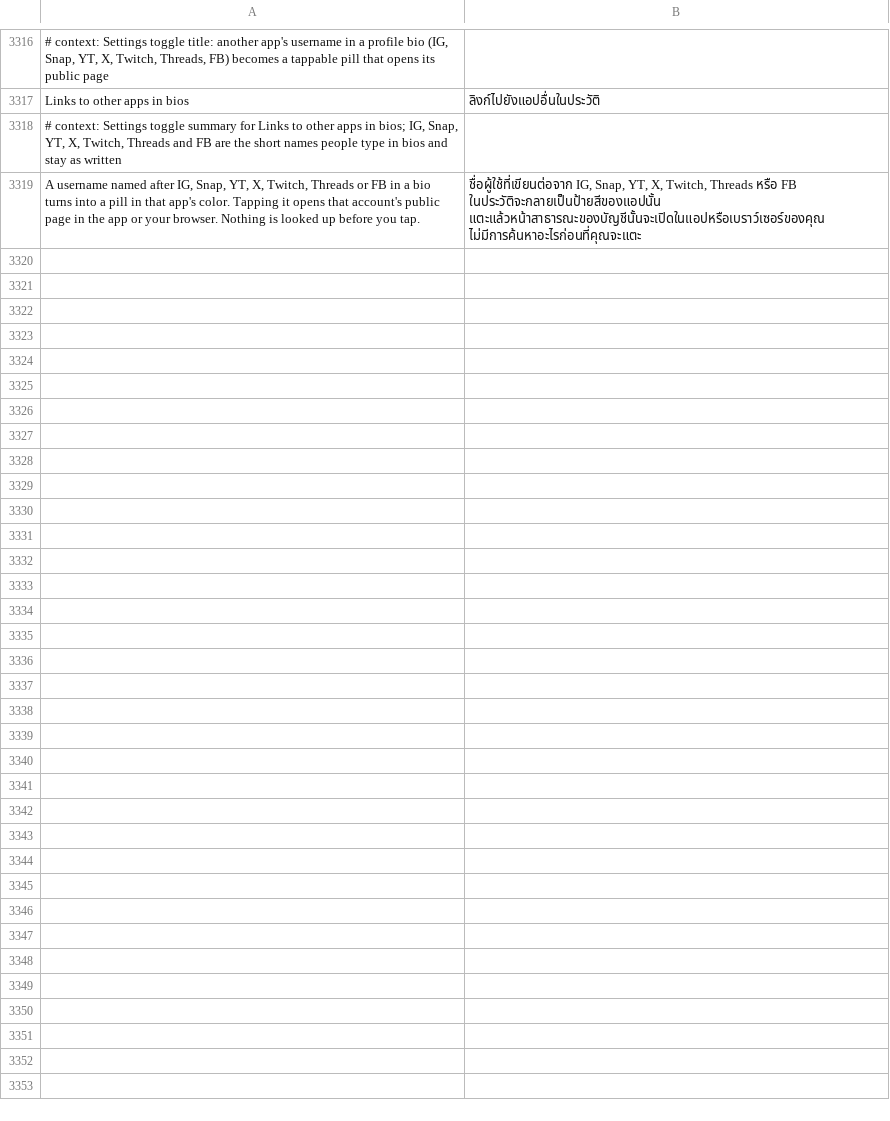
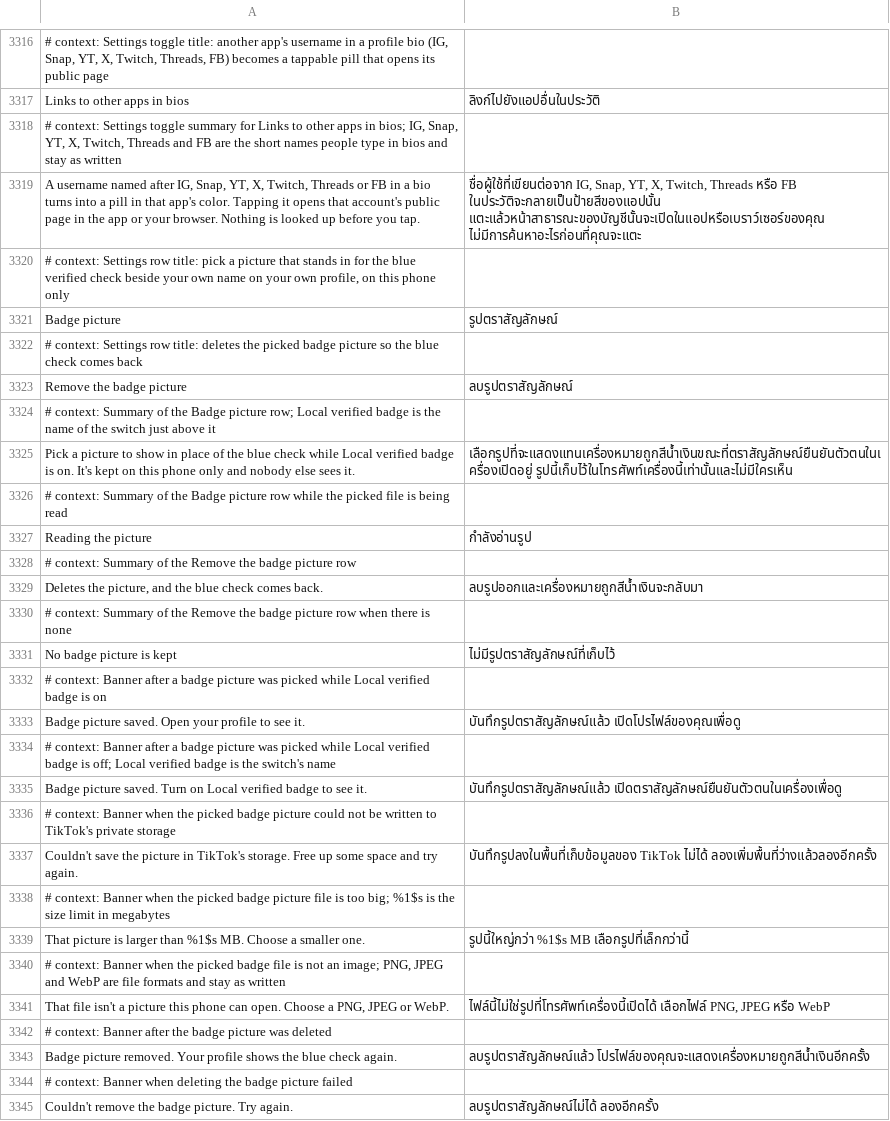
Before and after one commit to SysAdminDoc/HushFeed, a TSV file: extensions/tiktok/src/main/l10n/th.tsv, drawn as a sheet; only a part is shown, gaps mark what is left out.

Commit message:
feat(profile): let a picked picture stand in for the local blue check
The wishlist asked for a custom badge next to your own name. Local
verified badge already draws TikTok's blue check there on this phone, so
a picture picked through the system file picker now takes the check's
place, drawn in the check's own space. The picture is shrunk to a small
square and kept in TikTok's private files; it's never sent anywhere and
only your own profile shows it. A second row deletes it and the check
comes back.

Refs #549

```diff
--- a/extensions/tiktok/src/main/l10n/th.tsv
+++ b/extensions/tiktok/src/main/l10n/th.tsv
@@ -3319 +3319,27 @@ Links to other apps in bios	ลิงก์ไปยังแอปอื่น
 A username named after IG, Snap, YT, X, Twitch, Threads or FB in a bio turns into a pill in that app's color. Tapping it opens that account's public page in the app or your browser. Nothing is looked up before you tap.	ชื่อผู้ใช้ที่เขียนต่อจาก IG, Snap, YT, X, Twitch, Threads หรือ FB ในประวัติจะกลายเป็นป้ายสีของแอปนั้น แตะแล้วหน้าสาธารณะของบัญชีนั้นจะเปิดในแอปหรือเบราว์เซอร์ของคุณ ไม่มีการค้นหาอะไรก่อนที่คุณจะแตะ
+# context: Settings row title: pick a picture that stands in for the blue verified check beside your own name on your own profile, on this phone only
+Badge picture	รูปตราสัญลักษณ์
+# context: Settings row title: deletes the picked badge picture so the blue check comes back
+Remove the badge picture	ลบรูปตราสัญลักษณ์
+# context: Summary of the Badge picture row; Local verified badge is the name of the switch just above it
+Pick a picture to show in place of the blue check while Local verified badge is on. It's kept on this phone only and nobody else sees it.	เลือกรูปที่จะแสดงแทนเครื่องหมายถูกสีน้ำเงินขณะที่ตราสัญลักษณ์ยืนยันตัวตนในเครื่องเปิดอยู่ รูปนี้เก็บไว้ในโทรศัพท์เครื่องนี้เท่านั้นและไม่มีใครเห็น
+# context: Summary of the Badge picture row while the picked file is being read
+Reading the picture	กำลังอ่านรูป
+# context: Summary of the Remove the badge picture row
+Deletes the picture, and the blue check comes back.	ลบรูปออกและเครื่องหมายถูกสีน้ำเงินจะกลับมา
+# context: Summary of the Remove the badge picture row when there is none
+No badge picture is kept	ไม่มีรูปตราสัญลักษณ์ที่เก็บไว้
+# context: Banner after a badge picture was picked while Local verified badge is on
+Badge picture saved. Open your profile to see it.	บันทึกรูปตราสัญลักษณ์แล้ว เปิดโปรไฟล์ของคุณเพื่อดู
+# context: Banner after a badge picture was picked while Local verified badge is off; Local verified badge is the switch's name
+Badge picture saved. Turn on Local verified badge to see it.	บันทึกรูปตราสัญลักษณ์แล้ว เปิดตราสัญลักษณ์ยืนยันตัวตนในเครื่องเพื่อดู
+# context: Banner when the picked badge picture could not be written to TikTok's private storage
+Couldn't save the picture in TikTok's storage. Free up some space and try again.	บันทึกรูปลงในพื้นที่เก็บข้อมูลของ TikTok ไม่ได้ ลองเพิ่มพื้นที่ว่างแล้วลองอีกครั้ง
+# context: Banner when the picked badge picture file is too big; %1$s is the size limit in megabytes
+That picture is larger than %1$s MB. Choose a smaller one.	รูปนี้ใหญ่กว่า %1$s MB เลือกรูปที่เล็กกว่านี้
+# context: Banner when the picked badge file is not an image; PNG, JPEG and WebP are file formats and stay as written
+That file isn't a picture this phone can open. Choose a PNG, JPEG or WebP.	ไฟล์นี้ไม่ใช่รูปที่โทรศัพท์เครื่องนี้เปิดได้ เลือกไฟล์ PNG, JPEG หรือ WebP
+# context: Banner after the badge picture was deleted
+Badge picture removed. Your profile shows the blue check again.	ลบรูปตราสัญลักษณ์แล้ว โปรไฟล์ของคุณจะแสดงเครื่องหมายถูกสีน้ำเงินอีกครั้ง
+# context: Banner when deleting the badge picture failed
+Couldn't remove the badge picture. Try again.	ลบรูปตราสัญลักษณ์ไม่ได้ ลองอีกครั้ง
```
Also changed, not shown: extensions/tiktok/src/main/l10n/ar.tsv, extensions/tiktok/src/main/l10n/bg.tsv, 33 other files.
